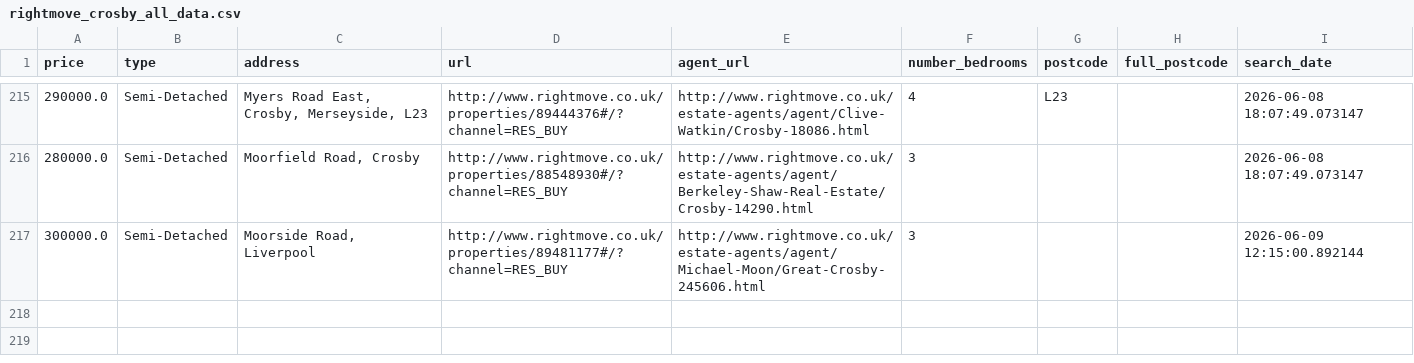
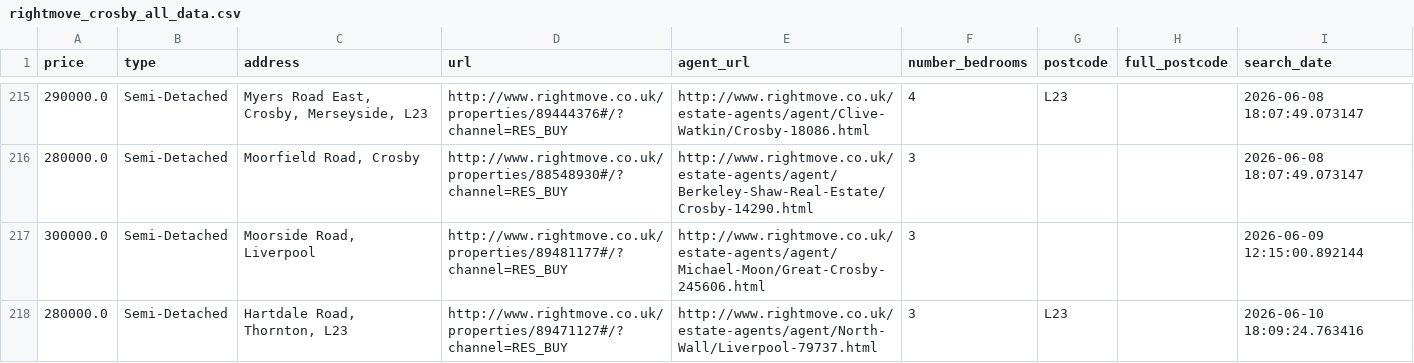
Before and after one commit to jrbahou-333/rightmove_webscraper.py, a CSV file: docs/rightmove_crosby_all_data.csv, drawn as a sheet; only a part is shown, gaps mark what is left out; the diff names each change by its address in the sheet, - before the commit and + after, or states it on an @@ line.

```diff
--- a/docs/rightmove_crosby_all_data.csv
+++ b/docs/rightmove_crosby_all_data.csv
+row 218: 280000.0 | Semi-Detached | Hartdale Road, Thornton, L23 | http://www.rightmove.co.uk/properties/89471127#/?channel=RES_BUY | http://www.rightmove.co.uk/estate-agents/agent/North-Wall/Liverpool-79737.html | 3 | L23 |  | 2026-06-10 18:09:24.763416
```
